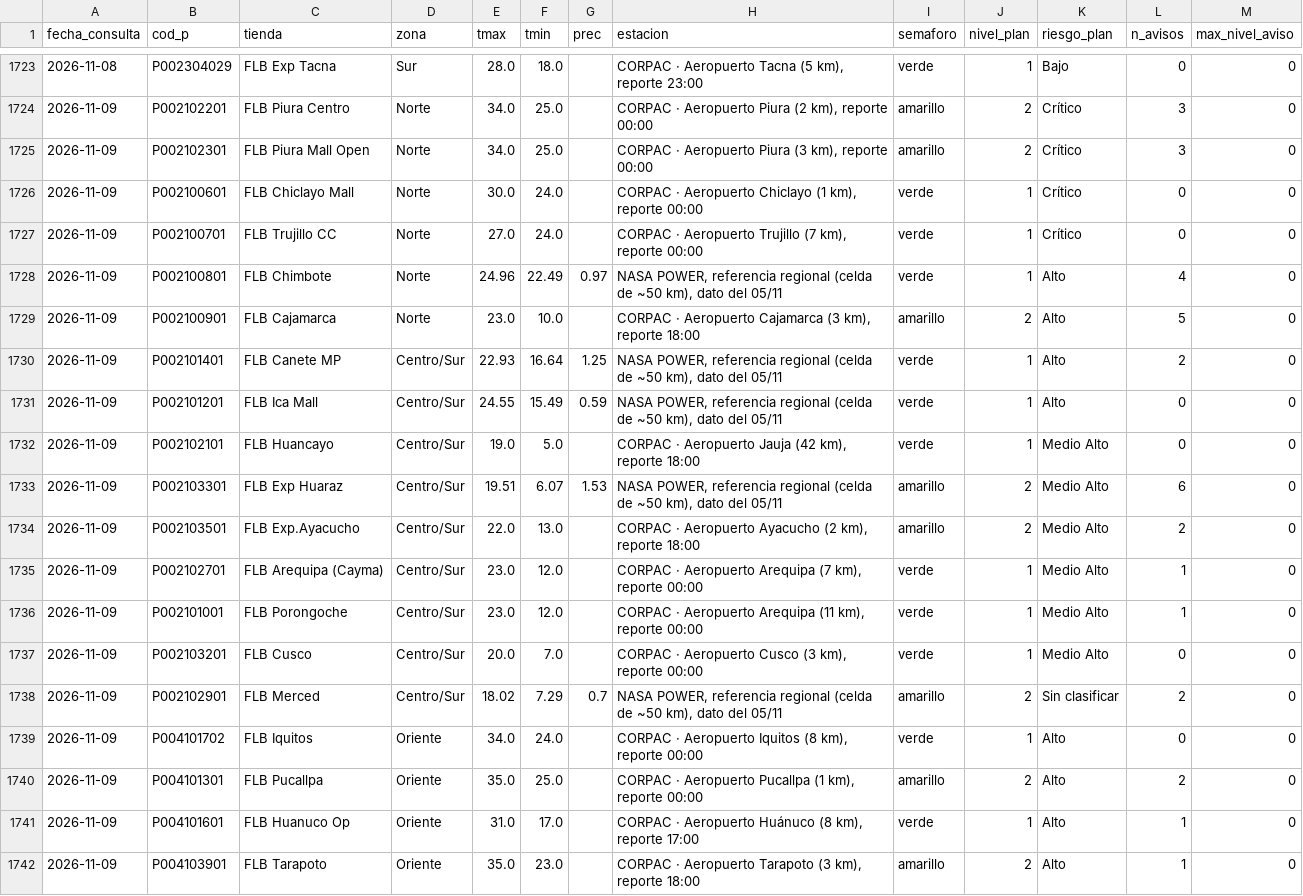
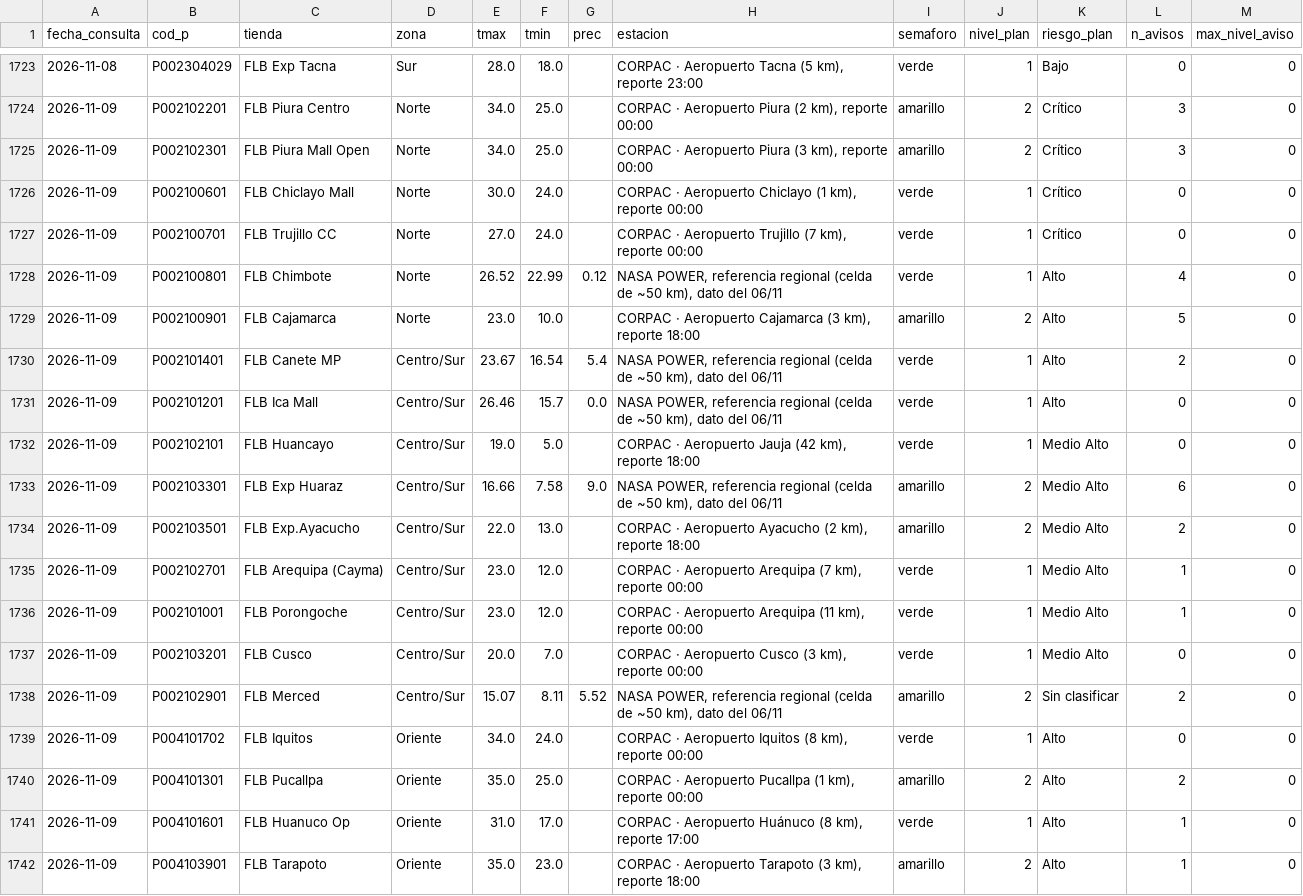
Before and after one commit to rodrigo51200-tech/monitor-fen, a CSV file: historial/clima_tiendas.csv, drawn as a sheet; only a part is shown, gaps mark what is left out; the diff covers the shown part only.

```diff
--- a/historial/clima_tiendas.csv
+++ b/historial/clima_tiendas.csv
@@ -1727,8 +1727,8 @@
 2026-11-09,P002100701,FLB Trujillo CC,Norte,27.0,24.0,,"CORPAC · Aeropuerto Trujillo (7 km), reporte 00:00",verde,1,Crítico,0,0
-2026-11-09,P002100801,FLB Chimbote,Norte,24.96,22.49,0.97,"NASA POWER, referencia regional (celda de ~50 km), dato del 05/11",verde,1,Alto,4,0
+2026-11-09,P002100801,FLB Chimbote,Norte,26.52,22.99,0.12,"NASA POWER, referencia regional (celda de ~50 km), dato del 06/11",verde,1,Alto,4,0
 2026-11-09,P002100901,FLB Cajamarca,Norte,23.0,10.0,,"CORPAC · Aeropuerto Cajamarca (3 km), reporte 18:00",amarillo,2,Alto,5,0
-2026-11-09,P002101401,FLB Canete MP,Centro/Sur,22.93,16.64,1.25,"NASA POWER, referencia regional (celda de ~50 km), dato del 05/11",verde,1,Alto,2,0
-2026-11-09,P002101201,FLB Ica Mall,Centro/Sur,24.55,15.49,0.59,"NASA POWER, referencia regional (celda de ~50 km), dato del 05/11",verde,1,Alto,0,0
+2026-11-09,P002101401,FLB Canete MP,Centro/Sur,23.67,16.54,5.4,"NASA POWER, referencia regional (celda de ~50 km), dato del 06/11",verde,1,Alto,2,0
+2026-11-09,P002101201,FLB Ica Mall,Centro/Sur,26.46,15.7,0.0,"NASA POWER, referencia regional (celda de ~50 km), dato del 06/11",verde,1,Alto,0,0
 2026-11-09,P002102101,FLB Huancayo,Centro/Sur,19.0,5.0,,"CORPAC · Aeropuerto Jauja (42 km), reporte 18:00",verde,1,Medio Alto,0,0
-2026-11-09,P002103301,FLB Exp Huaraz,Centro/Sur,19.51,6.07,1.53,"NASA POWER, referencia regional (celda de ~50 km), dato del 05/11",amarillo,2,Medio Alto,6,0
+2026-11-09,P002103301,FLB Exp Huaraz,Centro/Sur,16.66,7.58,9.0,"NASA POWER, referencia regional (celda de ~50 km), dato del 06/11",amarillo,2,Medio Alto,6,0
 2026-11-09,P002103501,FLB Exp.Ayacucho,Centro/Sur,22.0,13.0,,"CORPAC · Aeropuerto Ayacucho (2 km), reporte 18:00",amarillo,2,Medio Alto,2,0
@@ -1737,3 +1737,3 @@
 2026-11-09,P002103201,FLB Cusco,Centro/Sur,20.0,7.0,,"CORPAC · Aeropuerto Cusco (3 km), reporte 00:00",verde,1,Medio Alto,0,0
-2026-11-09,P002102901,FLB Merced,Centro/Sur,18.02,7.29,0.7,"NASA POWER, referencia regional (celda de ~50 km), dato del 05/11",amarillo,2,Sin clasificar,2,0
+2026-11-09,P002102901,FLB Merced,Centro/Sur,15.07,8.11,5.52,"NASA POWER, referencia regional (celda de ~50 km), dato del 06/11",amarillo,2,Sin clasificar,2,0
 2026-11-09,P004101702,FLB Iquitos,Oriente,34.0,24.0,,"CORPAC · Aeropuerto Iquitos (8 km), reporte 00:00",verde,1,Alto,0,0
```
Also changed, not shown: 12 edited cells elsewhere in this file, historial/garua_pronostico.csv, 4 other files.
